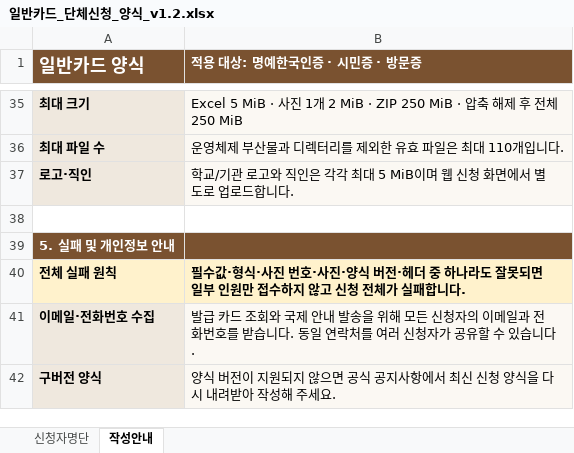
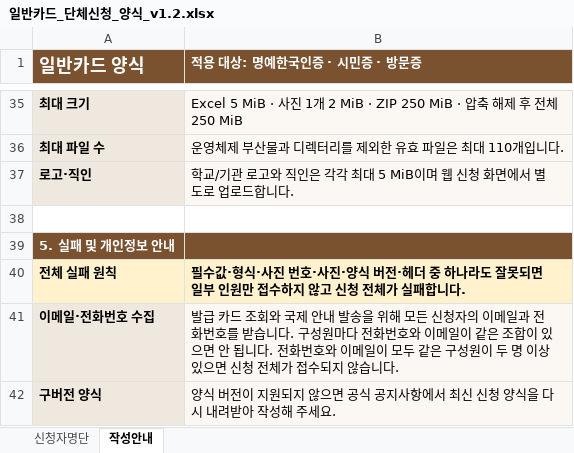
Before and after one commit to OSS-project3/HC, an Excel workbook: outputs/bulk-excel-templates-20260818/일반카드_단체신청_양식_v1.2.xlsx, sheet 작성안내, drawn as a sheet; only a part is shown, gaps mark what is left out; values as stored, in another font and other column widths than the file's, no borders; the diff names each change by its address in the sheet, - before the commit and + after, or states it on an @@ line.

```diff
--- a/outputs/bulk-excel-templates-20260818/일반카드_단체신청_양식_v1.2.xlsx (sheet 작성안내)
+++ b/outputs/bulk-excel-templates-20260818/일반카드_단체신청_양식_v1.2.xlsx (sheet 작성안내)
-B41 (적용 대상: 명예한국인증 · 시민증 · 방문증): …습니다. 동일 연락처를 여러 신청자가 공유할 수 있습니다.
+B41 (적용 대상: 명예한국인증 · 시민증 · 방문증): …습니다. 구성원마다 전화번호와 이메일이 같은 조합이 있으면 안 됩니다. 전화번호와 이메일이 모두 같은 구성원이 두 명 이상 있으면 신청 전체가 접수되지 않습니다.
```
Also changed, not shown: outputs/bulk-excel-templates-20260818/고등학교_학생증_단체신청_양식_v1.2.xlsx, outputs/bulk-excel-templates-20260818/대학교_학생증_단체신청_양식_v1.2.xlsx, 2 other files.
